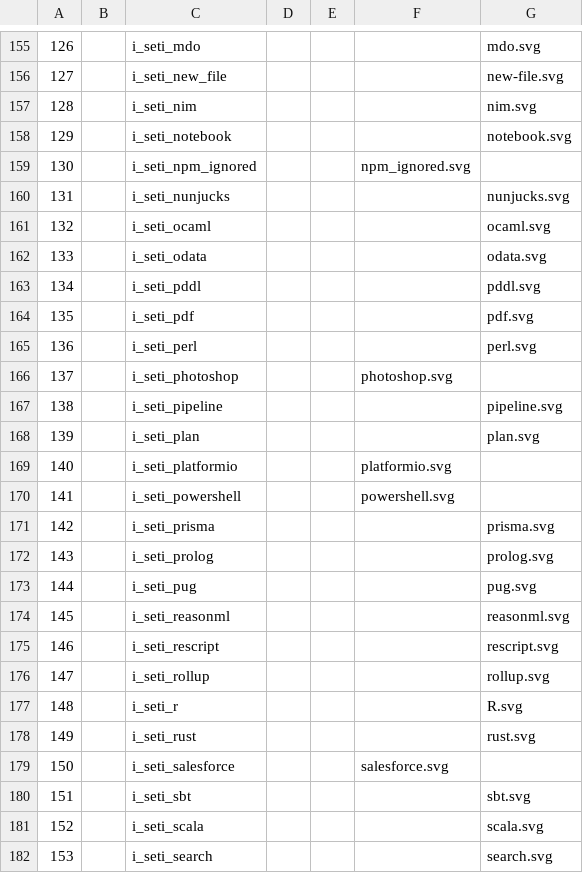
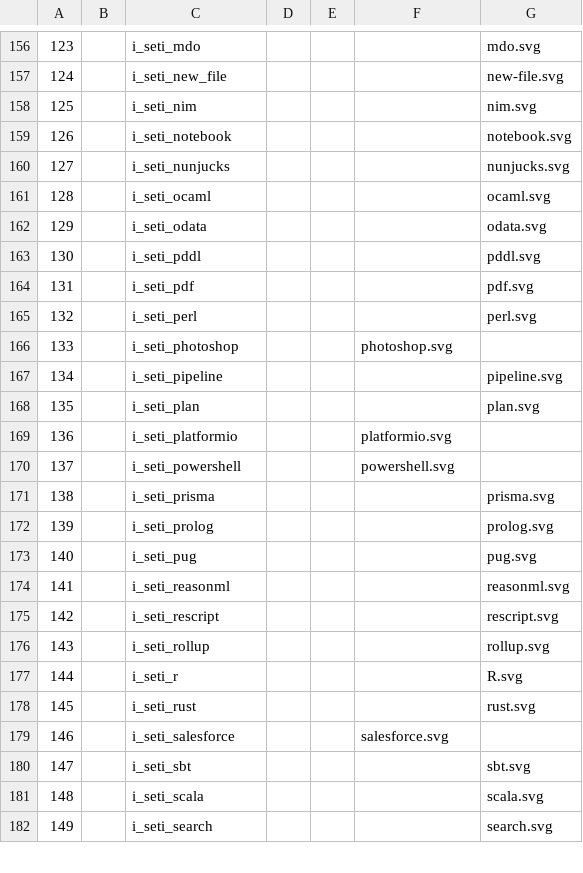
Before and after one commit to LNKLEO/NERD, a TSV file: src/svgs/icons.tsv, drawn as a sheet; only a part is shown, gaps mark what is left out; the diff covers the shown part only.

```diff
--- a/src/svgs/icons.tsv
+++ b/src/svgs/icons.tsv
@@ -155,28 +156,27 @@
-126		i_seti_mdo				mdo.svg
-127		i_seti_new_file				new-file.svg
-128		i_seti_nim				nim.svg
-129		i_seti_notebook				notebook.svg
-130		i_seti_npm_ignored			npm_ignored.svg
-131		i_seti_nunjucks				nunjucks.svg
-132		i_seti_ocaml				ocaml.svg
-133		i_seti_odata				odata.svg
-134		i_seti_pddl				pddl.svg
-135		i_seti_pdf				pdf.svg
-136		i_seti_perl				perl.svg
-137		i_seti_photoshop			photoshop.svg
-138		i_seti_pipeline				pipeline.svg
-139		i_seti_plan				plan.svg
-140		i_seti_platformio			platformio.svg
-141		i_seti_powershell			powershell.svg
-142		i_seti_prisma				prisma.svg
-143		i_seti_prolog				prolog.svg
-144		i_seti_pug				pug.svg
-145		i_seti_reasonml				reasonml.svg
-146		i_seti_rescript				rescript.svg
-147		i_seti_rollup				rollup.svg
-148		i_seti_r				R.svg
-149		i_seti_rust				rust.svg
-150		i_seti_salesforce			salesforce.svg
-151		i_seti_sbt				sbt.svg
-152		i_seti_scala				scala.svg
-153		i_seti_search				search.svg
+123		i_seti_mdo				mdo.svg
+124		i_seti_new_file				new-file.svg
+125		i_seti_nim				nim.svg
+126		i_seti_notebook				notebook.svg
+127		i_seti_nunjucks				nunjucks.svg
+128		i_seti_ocaml				ocaml.svg
+129		i_seti_odata				odata.svg
+130		i_seti_pddl				pddl.svg
+131		i_seti_pdf				pdf.svg
+132		i_seti_perl				perl.svg
+133		i_seti_photoshop			photoshop.svg
+134		i_seti_pipeline				pipeline.svg
+135		i_seti_plan				plan.svg
+136		i_seti_platformio			platformio.svg
+137		i_seti_powershell			powershell.svg
+138		i_seti_prisma				prisma.svg
+139		i_seti_prolog				prolog.svg
+140		i_seti_pug				pug.svg
+141		i_seti_reasonml				reasonml.svg
+142		i_seti_rescript				rescript.svg
+143		i_seti_rollup				rollup.svg
+144		i_seti_r				R.svg
+145		i_seti_rust				rust.svg
+146		i_seti_salesforce			salesforce.svg
+147		i_seti_sbt				sbt.svg
+148		i_seti_scala				scala.svg
+149		i_seti_search				search.svg
```
Also changed, not shown: 1 added row and 55 edited cells elsewhere in this file, 1 other file.
